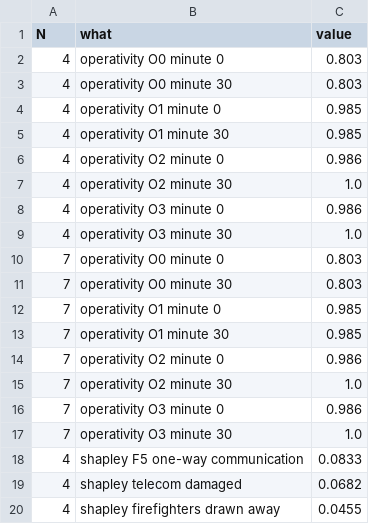
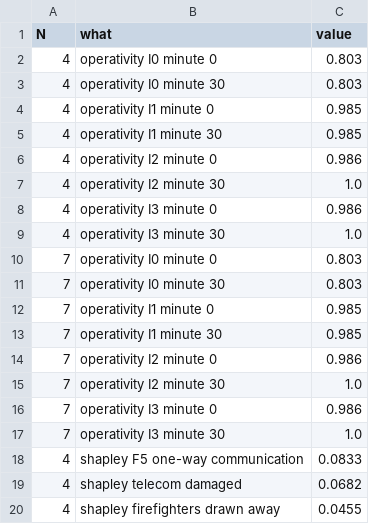
Before and after one commit to cascade-platform-org/CASCADE, a CSV file: experiments/fram/results/decision_scale_ref.csv, drawn as a sheet; only a part is shown.

```diff
--- a/experiments/fram/results/decision_scale_ref.csv
+++ b/experiments/fram/results/decision_scale_ref.csv
@@ -1,18 +1,18 @@
 N,what,value
-4,operativity O0 minute 0,0.803
-4,operativity O0 minute 30,0.803
-4,operativity O1 minute 0,0.985
-4,operativity O1 minute 30,0.985
-4,operativity O2 minute 0,0.986
-4,operativity O2 minute 30,1.0
-4,operativity O3 minute 0,0.986
-4,operativity O3 minute 30,1.0
-7,operativity O0 minute 0,0.803
-7,operativity O0 minute 30,0.803
-7,operativity O1 minute 0,0.985
-7,operativity O1 minute 30,0.985
-7,operativity O2 minute 0,0.986
-7,operativity O2 minute 30,1.0
-7,operativity O3 minute 0,0.986
-7,operativity O3 minute 30,1.0
+4,operativity I0 minute 0,0.803
+4,operativity I0 minute 30,0.803
+4,operativity I1 minute 0,0.985
+4,operativity I1 minute 30,0.985
+4,operativity I2 minute 0,0.986
+4,operativity I2 minute 30,1.0
+4,operativity I3 minute 0,0.986
+4,operativity I3 minute 30,1.0
+7,operativity I0 minute 0,0.803
+7,operativity I0 minute 30,0.803
+7,operativity I1 minute 0,0.985
+7,operativity I1 minute 30,0.985
+7,operativity I2 minute 0,0.986
+7,operativity I2 minute 30,1.0
+7,operativity I3 minute 0,0.986
+7,operativity I3 minute 30,1.0
 4,shapley F5 one-way communication,0.0833
```
Also changed, not shown: experiments/fram/results/decision_map.csv, experiments/fram/results/decision_scale.csv, 12 other files.
